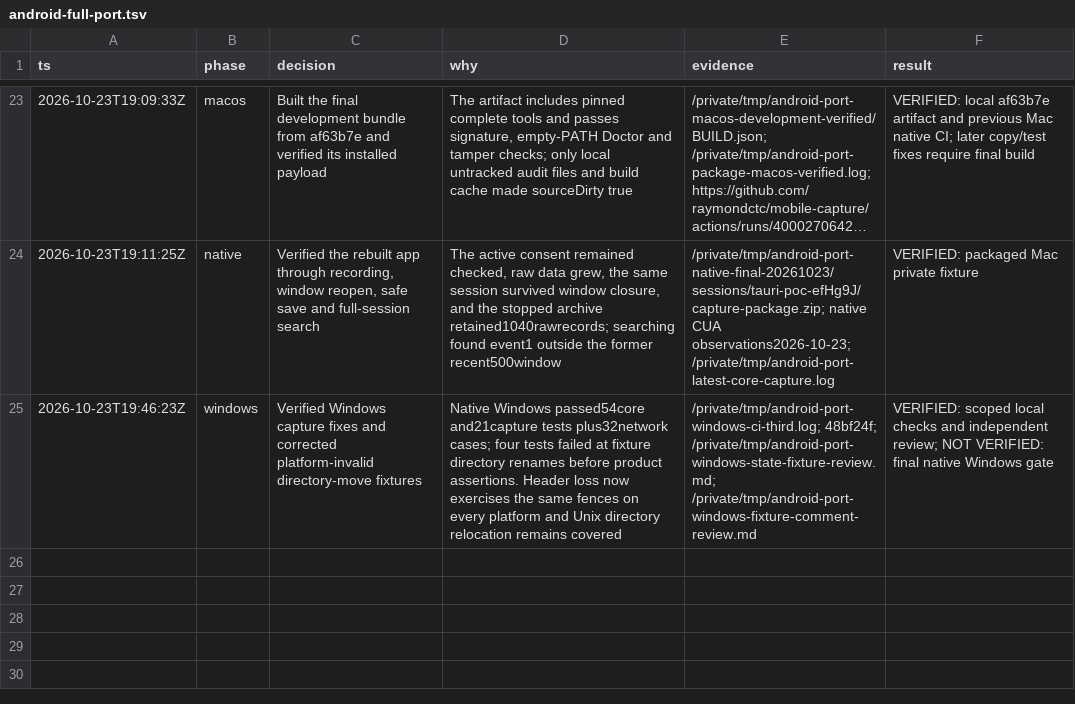
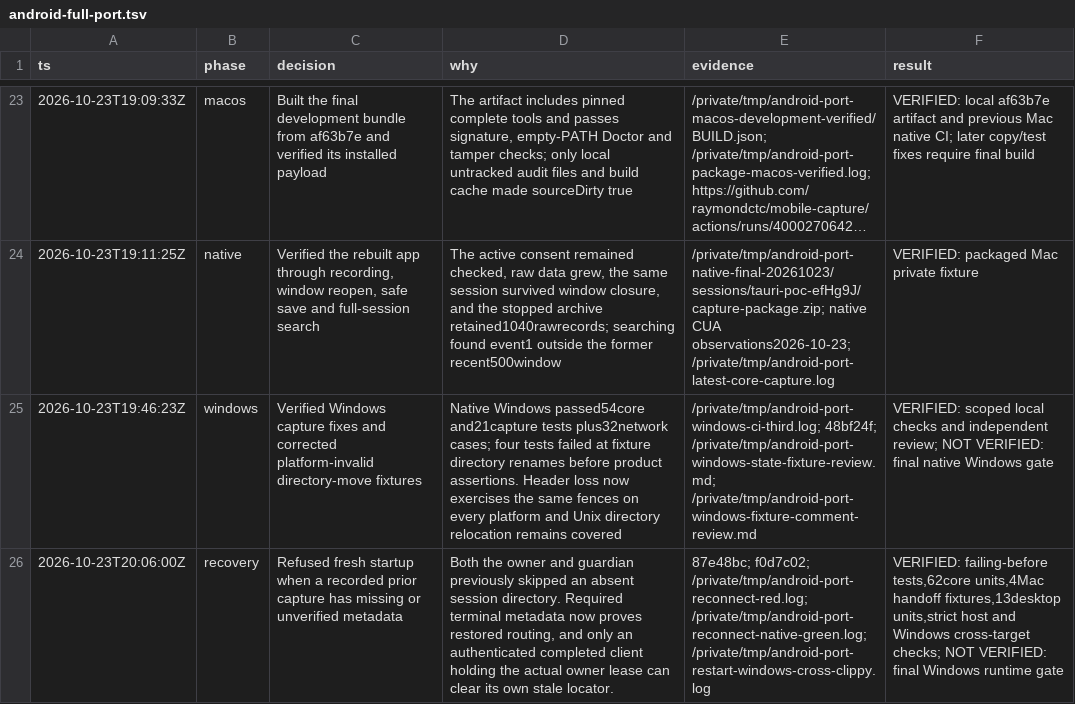
Before and after one commit to raymondctc/mobile-capture, a TSV file: .audit/android-full-port.tsv, drawn as a sheet; only a part is shown, gaps mark what is left out; long unchanged cells end in …; the diff names each change by its address in the sheet, - before the commit and + after, or states it on an @@ line.

Commit message:
fix(android): retry native initialization after prior-state recovery

```diff
--- a/.audit/android-full-port.tsv
+++ b/.audit/android-full-port.tsv
+row 26: 2026-10-23T20:06:00Z | recovery | Refused fresh startup when a recorded prior capture has missing or unverified metadata | Both the owner and guardian previously skipped an absent session directory. Required terminal metadata now proves restored routing, and only an authenticated completed client holding the actual owner lease can clear its own stale locator. | 87e48bc; f0d7c02; /private/tmp/android-port-reconnect-red.log; /private/tmp/android-port-reconnect-native-green.log; /private/tmp/android-port-restart-windows-cross-clippy.log | VERIFIED: failing-before tests,62core units,4Mac handoff fixtures,13desktop units,strict host and Windows cross-target checks; NOT VERIFIED: final Windows runtime gate
```
Also changed, not shown: 4 other files.
